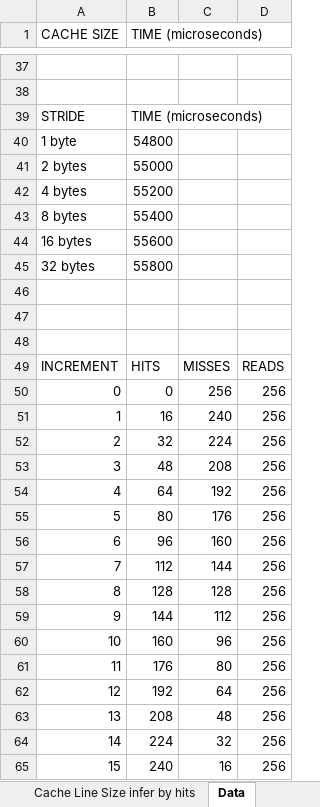
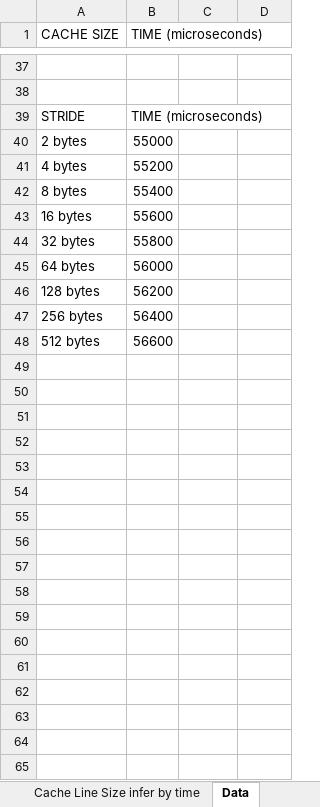
Before and after one commit to PHSI-supplements/labs, an Excel workbook: classic-labs/MemoryLab/1248/starter-code/CacheCharts.xlsx, sheet Data, drawn as a sheet; only a part is shown, gaps mark what is left out; values as stored, in another font and other column widths than the file's, no borders; removed rows and columns are numbered as before the commit, all else as after; the diff names each change by its address in the sheet, - before the commit and + after, or states it on an @@ line.

Commit message:
Updated Memorylab for Fall 2024

```diff
--- a/classic-labs/MemoryLab/1248/starter-code/CacheCharts.xlsx (sheet Data)
+++ b/classic-labs/MemoryLab/1248/starter-code/CacheCharts.xlsx (sheet Data)
-sheet tab: Cache Line Size infer by hits
-row 40: 1 byte | 54800
-row 45: (empty)
+row 45: 64 bytes | 56000
-row 46: (empty)
+row 46: 128 bytes | 56200
-row 47: (empty)
+row 47: 256 bytes | 56400
-row 49: INCREMENT | HITS | MISSES | READS
-row 50: 0 | 0 | 256 | 256
-row 51: 1 | 16 | 240 | 256
-row 52: 2 | 32 | 224 | 256
-row 53: 3 | 48 | 208 | 256
-row 54: 4 | 64 | 192 | 256
-row 55: 5 | 80 | 176 | 256
-row 56: 6 | 96 | 160 | 256
-row 57: 7 | 112 | 144 | 256
-row 58: 8 | 128 | 128 | 256
-row 59: 9 | 144 | 112 | 256
-row 60: 10 | 160 | 96 | 256
-row 61: 11 | 176 | 80 | 256
-row 62: 12 | 192 | 64 | 256
-row 63: 13 | 208 | 48 | 256
-row 64: 14 | 224 | 32 | 256
-row 65: 15 | 240 | 16 | 256
+row 48: 512 bytes | 56600
```
Also changed, not shown: other sheet tabs, formulas that keep their value, charts or pictures, 20 other files.
